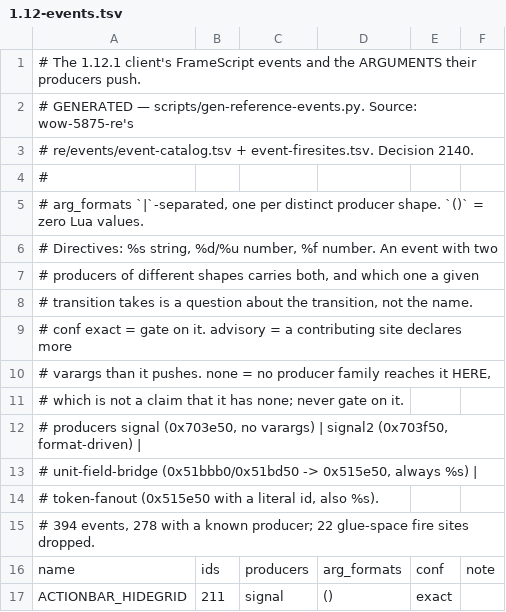
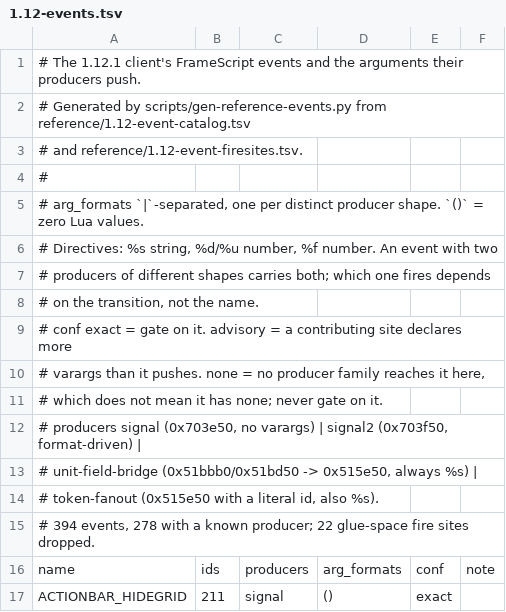
Before and after one commit to Arnesen/wenilla, a TSV file: reference/1.12-events.tsv, drawn as a sheet; only a part is shown.

```diff
--- a/reference/1.12-events.tsv
+++ b/reference/1.12-events.tsv
@@ -1,4 +1,4 @@
-# The 1.12.1 client's FrameScript events and the ARGUMENTS their producers push.
-# GENERATED — scripts/gen-reference-events.py. Source: wow-5875-re's
-# re/events/event-catalog.tsv + event-firesites.tsv. Decision 2140.
+# The 1.12.1 client's FrameScript events and the arguments their producers push.
+# Generated by scripts/gen-reference-events.py from reference/1.12-event-catalog.tsv
+# and reference/1.12-event-firesites.tsv.
 #
@@ -6,7 +6,7 @@
 #              Directives: %s string, %d/%u number, %f number. An event with two
-#              producers of different shapes carries both, and which one a given
-#              transition takes is a question about the transition, not the name.
+#              producers of different shapes carries both; which one fires depends
+#              on the transition, not the name.
 # conf         exact = gate on it. advisory = a contributing site declares more
-#              varargs than it pushes. none = no producer family reaches it HERE,
-#              which is not a claim that it has none; never gate on it.
+#              varargs than it pushes. none = no producer family reaches it here,
+#              which does not mean it has none; never gate on it.
 # producers    signal (0x703e50, no varargs) | signal2 (0x703f50, format-driven) |
```
Also changed, not shown: reference/1.12-event-catalog.tsv, reference/1.12-event-firesites.tsv, 14 other files.
